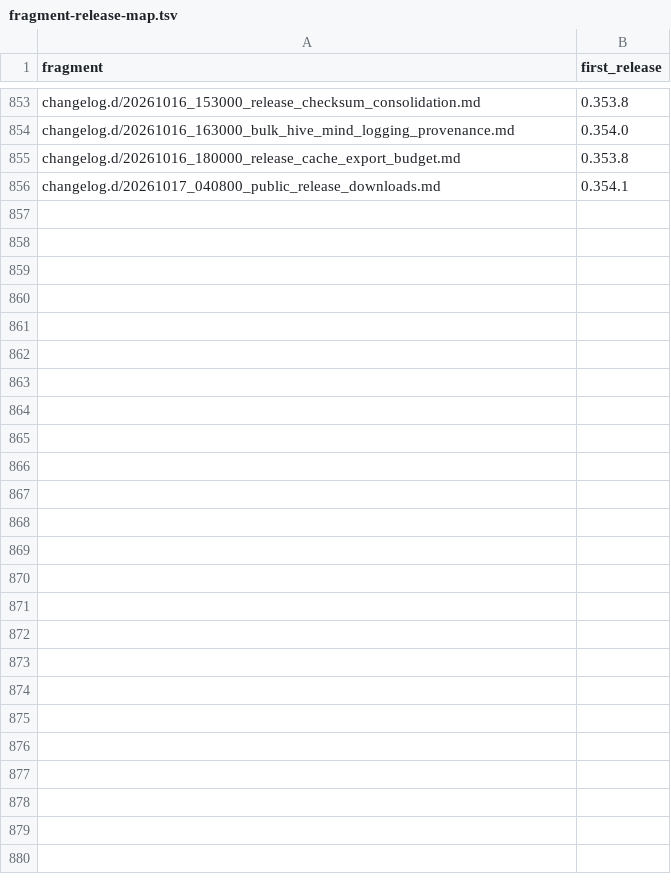
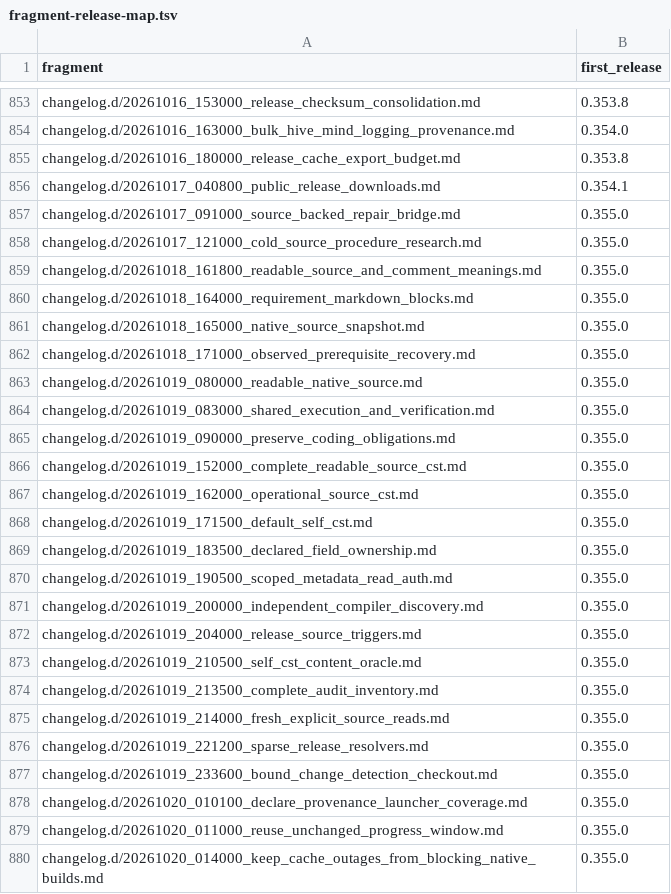
Before and after one commit to link-assistant/formal-ai, a TSV file: docs/case-studies/issue-711/fragment-release-map.tsv, drawn as a sheet; only a part is shown, gaps mark what is left out; the diff names each change by its address in the sheet, - before the commit and + after, or states it on an @@ line.

```diff
--- a/docs/case-studies/issue-711/fragment-release-map.tsv
+++ b/docs/case-studies/issue-711/fragment-release-map.tsv
+row 857: changelog.d/20261017_091000_source_backed_repair_bridge.md | 0.355.0
+row 858: changelog.d/20261017_121000_cold_source_procedure_research.md | 0.355.0
+row 859: changelog.d/20261018_161800_readable_source_and_comment_meanings.md | 0.355.0
+row 860: changelog.d/20261018_164000_requirement_markdown_blocks.md | 0.355.0
+row 861: changelog.d/20261018_165000_native_source_snapshot.md | 0.355.0
+row 862: changelog.d/20261018_171000_observed_prerequisite_recovery.md | 0.355.0
+row 863: changelog.d/20261019_080000_readable_native_source.md | 0.355.0
+row 864: changelog.d/20261019_083000_shared_execution_and_verification.md | 0.355.0
+row 865: changelog.d/20261019_090000_preserve_coding_obligations.md | 0.355.0
+row 866: changelog.d/20261019_152000_complete_readable_source_cst.md | 0.355.0
+row 867: changelog.d/20261019_162000_operational_source_cst.md | 0.355.0
+row 868: changelog.d/20261019_171500_default_self_cst.md | 0.355.0
+row 869: changelog.d/20261019_183500_declared_field_ownership.md | 0.355.0
+row 870: changelog.d/20261019_190500_scoped_metadata_read_auth.md | 0.355.0
+row 871: changelog.d/20261019_200000_independent_compiler_discovery.md | 0.355.0
+row 872: changelog.d/20261019_204000_release_source_triggers.md | 0.355.0
+row 873: changelog.d/20261019_210500_self_cst_content_oracle.md | 0.355.0
+row 874: changelog.d/20261019_213500_complete_audit_inventory.md | 0.355.0
+row 875: changelog.d/20261019_214000_fresh_explicit_source_reads.md | 0.355.0
+row 876: changelog.d/20261019_221200_sparse_release_resolvers.md | 0.355.0
+row 877: changelog.d/20261019_233600_bound_change_detection_checkout.md | 0.355.0
+row 878: changelog.d/20261020_010100_declare_provenance_launcher_coverage.md | 0.355.0
+row 879: changelog.d/20261020_011000_reuse_unchanged_progress_window.md | 0.355.0
+row 880: changelog.d/20261020_014000_keep_cache_outages_from_blocking_native_builds.md | 0.355.0
```
Also changed, not shown: 31 other files.
